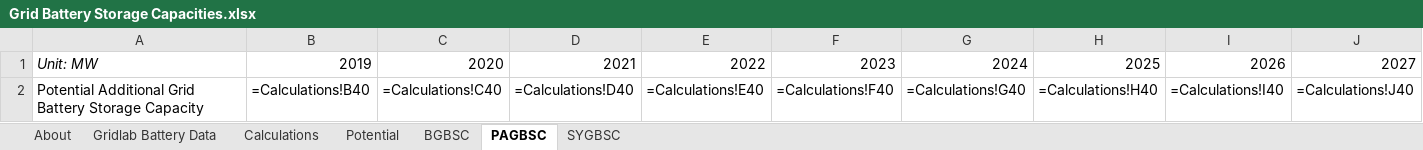
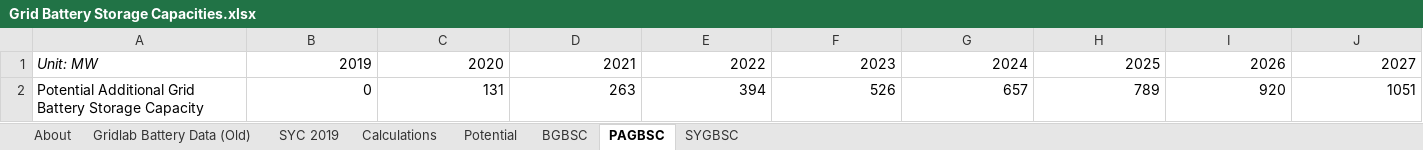
Before and after one commit to EnergyInnovation/eps-utah, an Excel workbook: InputData/elec/GBSC/Grid Battery Storage Capacities.xlsx, sheet PAGBSC, drawn as a sheet; only a part is shown; values as stored, in another font and other column widths than the file's, no borders; formulas without a stored value are shown as written; removed rows and columns are numbered as before the commit, all else as after; rows hold the shown columns only; the diff names each change by its address in the sheet, - before the commit and + after, or states it on an @@ line.

```diff
--- a/InputData/elec/GBSC/Grid Battery Storage Capacities.xlsx (sheet PAGBSC)
+++ b/InputData/elec/GBSC/Grid Battery Storage Capacities.xlsx (sheet PAGBSC)
-sheet tab: Gridlab Battery Data
+sheet tab: Gridlab Battery Data (Old)
+sheet tab: SYC 2019
-row 2: Potential Additional Grid Battery Storage Capacity | =Calculations!B40 | =Calculations!C40 | =Calculations!D40 | =Calculations!E40 | =Calculations!F40 | =Calculations!G40 | =Calculations!H40 | =Calculations!I40 | =Calculations!J40
+row 2: Potential Additional Grid Battery Storage Capacity | 0 | 131 | 263 | 394 | 526 | 657 | 789 | 920 | 1051
```
Also changed, not shown: sheet Calculations, sheet BGBSC, sheet About, sheet SYGBSC, charts or pictures, InputData/ctrl-settings/BAEPAbCiPC/Bool Are Energy Prices Affected by Chng in Production Costs.xlsx, 3 other files.
